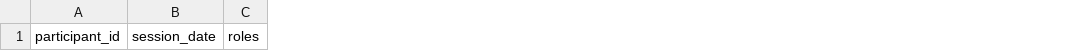
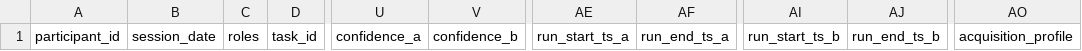
Before and after one commit to Alajmah/NodeChain, a CSV file: docs/product-proof/h1.5/sessions.csv, drawn as a sheet; only a part is shown, gaps mark what is left out; the diff names each change by its address in the sheet, - before the commit and + after, or states it on an @@ line.

Commit message:
study(h1.5): pre-participant instrument corrections (reviewer round 1)
Reviewer-authorized corrections at da151bb — all pre-observation
instrument/scenario fixes; no production code, no new metrics, no new
thresholds, no new phases:

C1 — Scenario-pack baseline guard made satisfiable from the committed
package. The generator no longer requires repository HEAD to equal the
H1.4 seal (impossible: the generator does not exist at the seal). It now
verifies the PRODUCT UNDER TEST is byte-identical to 5d54190 by exact
git diff over src/, schemas/, and the packaging files, plus a dirty-tree
check — not an unchecked ancestry test. Docs/study-only diffs are
irrelevant to the product being measured.

C2 — Governance-friction scale de-inverted. Friction is now
1 = negligible … 5 = very burdensome (the frozen value >= friction rule
previously rewarded burden); value is 1 = no value … 5 = very high
value; 'not worth it' removed from the friction anchor (it measures
value). Fixed in METRICS_SCHEMA, POST_TASK_SURVEY, OBSERVER_RUBRIC.

C3 — Decision condition 6 made computable. sessions.csv gains
confidence_a/confidence_b (product-recorded report confidence levels
from each verified memo); high-confidence pair is now deterministic:
confidence_a == 'high' OR confidence_b == 'high'. Captured in PROTOCOL
bands, METRICS_SCHEMA computation 6, rubric Part C.

C4 — Part A timebox frozen at 40 minutes with exact expiry semantics
(met before expiry → true; not met → false, elapsed recorded as 40;
participant may continue for Parts B–D; scored outcome frozen at
expiry). Reflected across PROTOCOL, OBSERVER_RUBRIC,
PARTICIPANT_INSTRUCTIONS, METRICS_SCHEMA.

Provenance cleanup — sessions.csv now carries task_id,
acquisition_profile, and run_start_ts/run_end_ts for both live runs,
matching the frozen provenance contract. Cohort ambiguity resolved with
a frozen scored-cohort selection rule (earliest-completed six-session
subset satisfying coverage; objective completion order; no post-result
discretion). PROTOCOL carries a transparent Revision-1 note; no
thresholds changed.

```diff
--- a/docs/product-proof/h1.5/sessions.csv
+++ b/docs/product-proof/h1.5/sessions.csv
+column D, row 1: task_id
+column U, row 1: confidence_a
+column V, row 1: confidence_b
+column AE, row 1: run_start_ts_a
+column AF, row 1: run_end_ts_a
+column AI, row 1: run_start_ts_b
+column AJ, row 1: run_end_ts_b
+column AO, row 1: acquisition_profile
```
Also changed, not shown: 7 other files.
